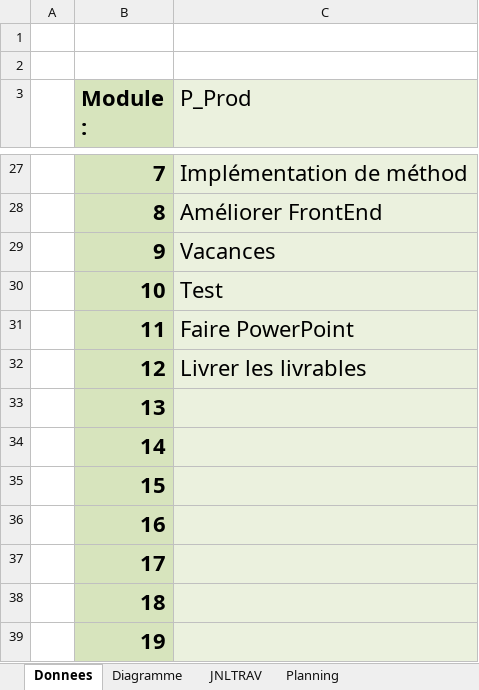
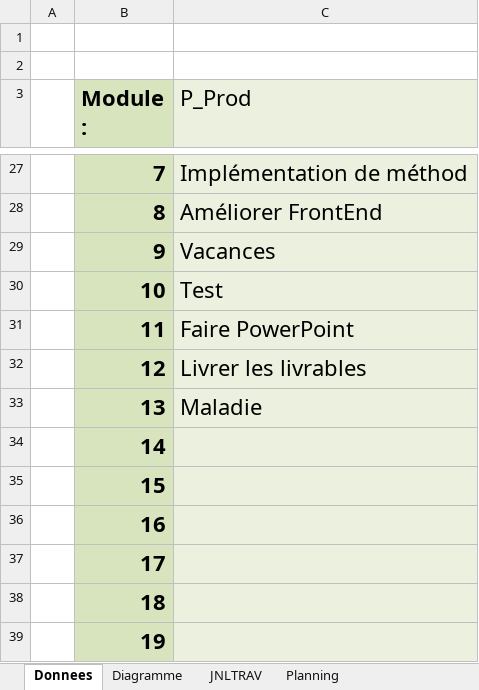
Before and after one commit to quemet/P_Prod-JeuEchecs, an Excel workbook: document/JDT-P_Prod-JeuEchecs-MetrozQuentin.xlsm, sheet Donnees, drawn as a sheet; only a part is shown, gaps mark what is left out; values as stored, in another font and other column widths than the file's, no borders; charts and pictures not drawn; the diff names each change by its address in the sheet, - before the commit and + after, or states it on an @@ line.

```diff
--- a/document/JDT-P_Prod-JeuEchecs-MetrozQuentin.xlsm (sheet Donnees)
+++ b/document/JDT-P_Prod-JeuEchecs-MetrozQuentin.xlsm (sheet Donnees)
-C33 (P_Prod): (empty)
+C33 (P_Prod): Maladie
```
Also changed, not shown: sheet Planning, sheet JNLTRAV, charts or pictures, 4 other files.
